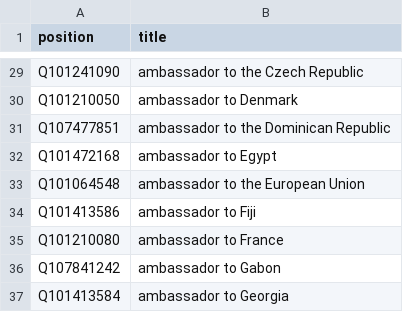
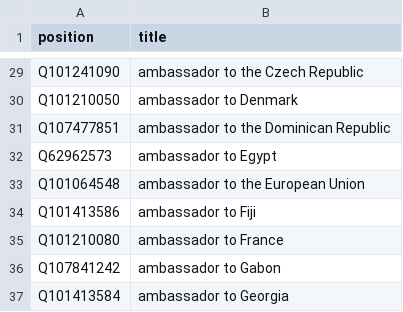
Before and after one commit to every-politician-scrapers/saudi-ministers, a CSV file: wikidata/xtra-positions.csv, drawn as a sheet; only a part is shown, gaps mark what is left out.

Commit message:
update Qid for ambassador to Egypt

```diff
--- a/wikidata/xtra-positions.csv
+++ b/wikidata/xtra-positions.csv
@@ -31,3 +31,3 @@ Q101210050,ambassador to Denmark
 Q107477851,ambassador to the Dominican Republic
-Q101472168,ambassador to Egypt
+Q62962573,ambassador to Egypt
 Q101064548,ambassador to the European Union
```
